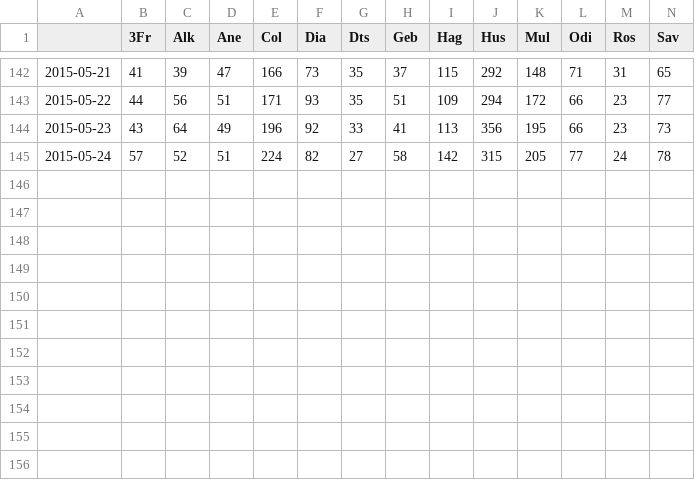
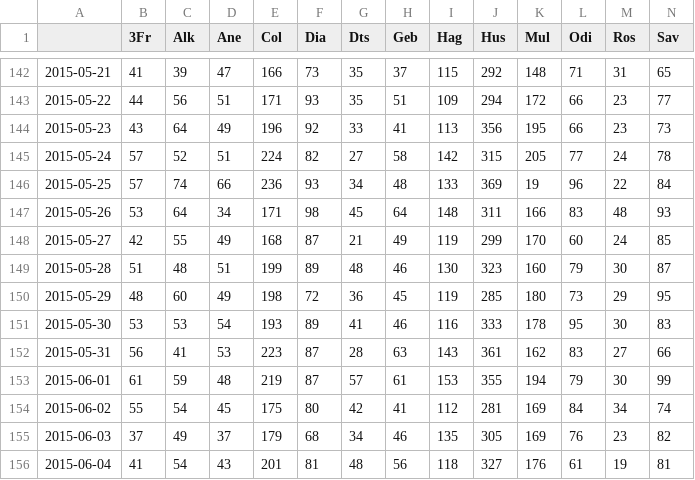
Before and after one commit to jcrb/RPU_2014, a CSV file: exaustivite_rpu.csv, drawn as a sheet; only a part is shown, gaps mark what is left out; rows hold the shown columns only; the diff names each change by its address in the sheet, - before the commit and + after, or states it on an @@ line.

```diff
--- a/exaustivite_rpu.csv
+++ b/exaustivite_rpu.csv
+row 146: 2015-05-25 | 57 | 74 | 66 | 236 | 93 | 34 | 48 | 133 | 369 | 19 | 96 | 22 | 84
+row 147: 2015-05-26 | 53 | 64 | 34 | 171 | 98 | 45 | 64 | 148 | 311 | 166 | 83 | 48 | 93
+row 148: 2015-05-27 | 42 | 55 | 49 | 168 | 87 | 21 | 49 | 119 | 299 | 170 | 60 | 24 | 85
+row 149: 2015-05-28 | 51 | 48 | 51 | 199 | 89 | 48 | 46 | 130 | 323 | 160 | 79 | 30 | 87
+row 150: 2015-05-29 | 48 | 60 | 49 | 198 | 72 | 36 | 45 | 119 | 285 | 180 | 73 | 29 | 95
+row 151: 2015-05-30 | 53 | 53 | 54 | 193 | 89 | 41 | 46 | 116 | 333 | 178 | 95 | 30 | 83
+row 152: 2015-05-31 | 56 | 41 | 53 | 223 | 87 | 28 | 63 | 143 | 361 | 162 | 83 | 27 | 66
+row 153: 2015-06-01 | 61 | 59 | 48 | 219 | 87 | 57 | 61 | 153 | 355 | 194 | 79 | 30 | 99
+row 154: 2015-06-02 | 55 | 54 | 45 | 175 | 80 | 42 | 41 | 112 | 281 | 169 | 84 | 34 | 74
+row 155: 2015-06-03 | 37 | 49 | 37 | 179 | 68 | 34 | 46 | 135 | 305 | 169 | 76 | 23 | 82
+row 156: 2015-06-04 | 41 | 54 | 43 | 201 | 81 | 48 | 56 | 118 | 327 | 176 | 61 | 19 | 81
```
Also changed, not shown: 7 other files.
